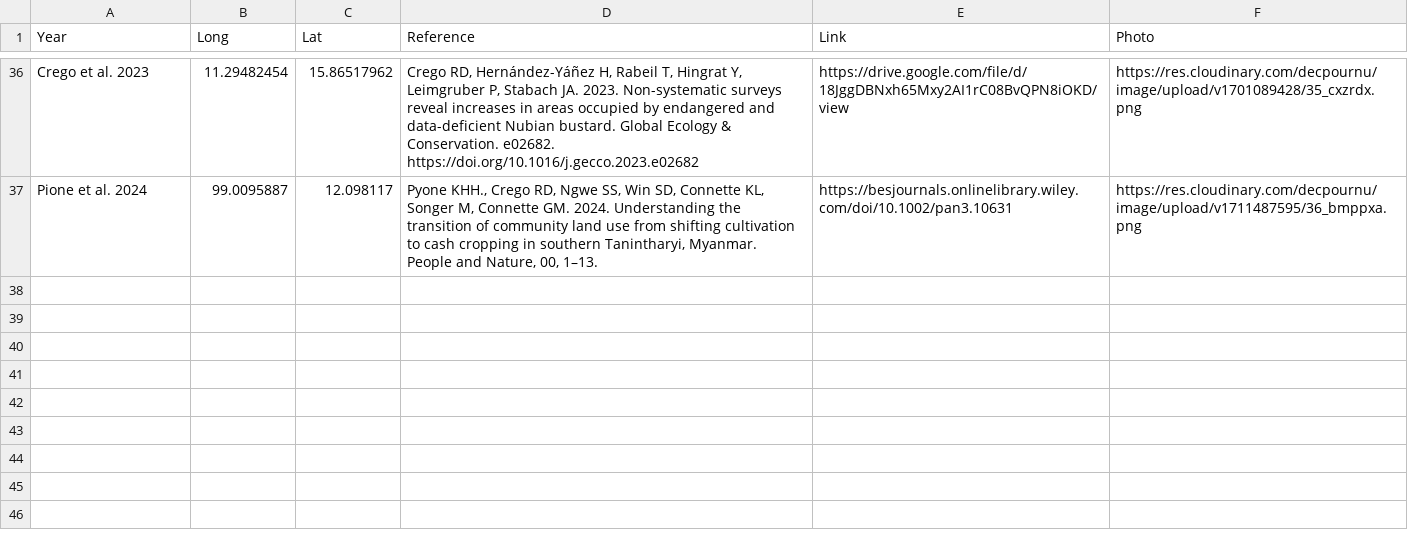
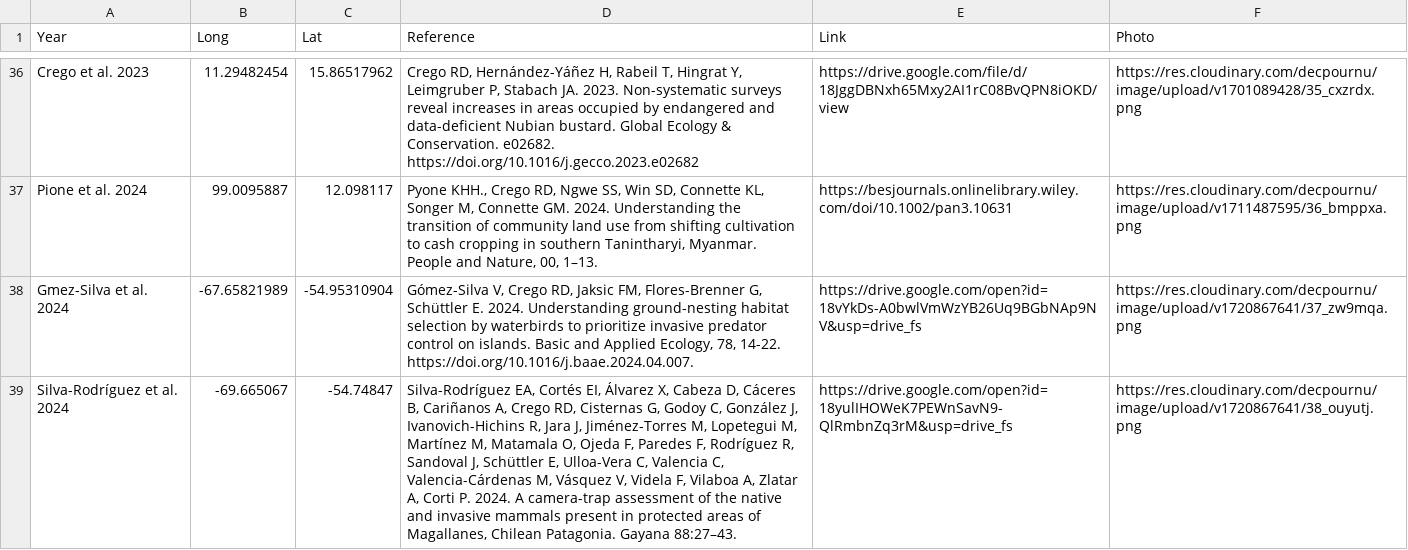
Before and after one commit to ramirocrego/PapersMap, a CSV file: mypapers.csv, drawn as a sheet; only a part is shown, gaps mark what is left out; the diff names each change by its address in the sheet, - before the commit and + after, or states it on an @@ line.

```diff
--- a/mypapers.csv
+++ b/mypapers.csv
+row 38: Gmez-Silva et al. 2024 | -67.65821989 | -54.95310904 | Gómez-Silva V, Crego RD, Jaksic FM, Flores-Brenner G, Schüttler E. 2024. Understanding ground-nesting habitat selection by waterbirds to prioritize invasive predator control on islands. Basic and Applied Ecology, 78, 14-22. https://doi.org/10.1016/j.baae.2024.04.007. | https://drive.google.com/open?id=18vYkDs-A0bwlVmWzYB26Uq9BGbNAp9NV&usp=drive_fs | https://res.cloudinary.com/decpournu/image/upload/v1720867641/37_zw9mqa.png
+row 39: Silva-Rodríguez et al. 2024 | -69.665067 | -54.74847 | Silva-Rodríguez EA, Cortés EI, Álvarez X, Cabeza D, Cáceres B, Cariñanos A, Crego RD, Cisternas G, Godoy C, González J, Ivanovich-Hichins R, Jara J, Jiménez-Torres M, Lopetegui M, Martínez M, Matamala O, Ojeda F, Paredes F, Rodríguez R, Sandoval J, Schüttler E, Ulloa-Vera C, Valencia C, Valencia-Cárdenas M, Vásquez V, Videla F, Vilaboa A, Zlatar A, Corti P. 2024. A camera-trap assessment of the native and invasive mammals present in protected areas of Magallanes, Chilean Patagonia. Gayana 88:27–43. | https://drive.google.com/open?id=18yulIHOWeK7PEWnSavN9-QlRmbnZq3rM&usp=drive_fs | https://res.cloudinary.com/decpournu/image/upload/v1720867641/38_ouyutj.png
```
Also changed, not shown: 1 other file.
